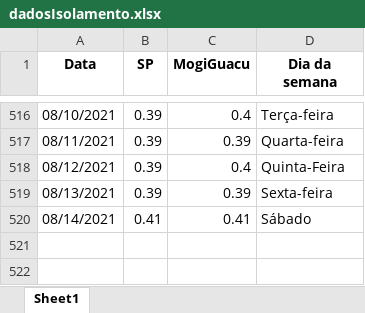
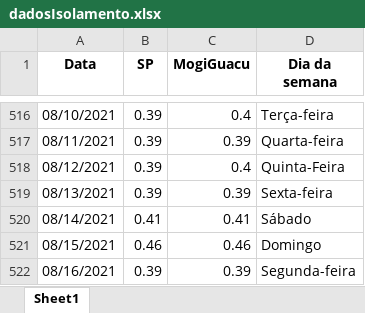
Before and after one commit to MogiOpenData/dados_gerais_covid_vacinacao, an Excel workbook: dadosIsolamento.xlsx, sheet Sheet1, drawn as a sheet; only a part is shown, gaps mark what is left out; values as stored, in another font and other column widths than the file's, no borders; the diff names each change by its address in the sheet, - before the commit and + after, or states it on an @@ line.

```diff
--- a/dadosIsolamento.xlsx (sheet Sheet1)
+++ b/dadosIsolamento.xlsx (sheet Sheet1)
+row 521: 08/15/2021 | 0.46 | 0.46 | Domingo
+row 522: 08/16/2021 | 0.39 | 0.39 | Segunda-feira
```
Also changed, not shown: dadosCovid19.xlsx, 4 other files.
